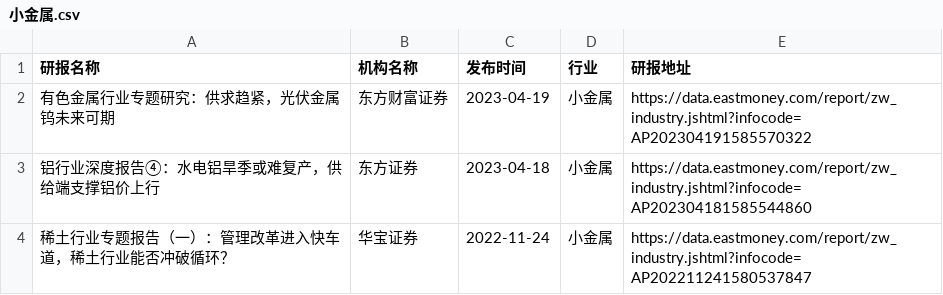
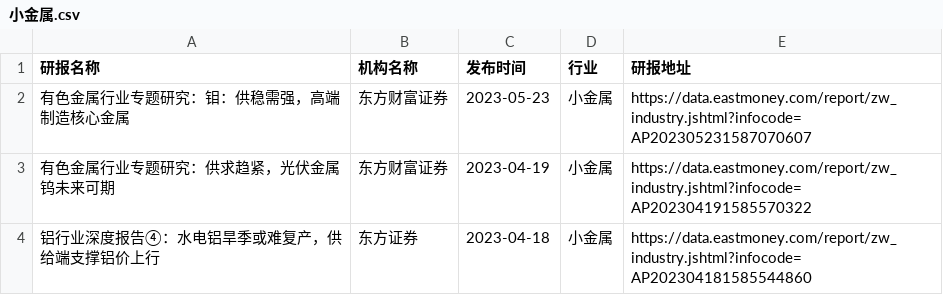
Before and after one commit to manymore13/eastmoney, a CSV file: gen/小金属/小金属.csv, drawn as a sheet; only a part is shown; the shorter side is filled out with more unchanged rows.

```diff
--- a/gen/小金属/小金属.csv
+++ b/gen/小金属/小金属.csv
@@ -1,2 +1,3 @@
 研报名称,机构名称,发布时间,行业,研报地址
+有色金属行业专题研究：钼：供稳需强，高端制造核心金属,东方财富证券,2023-05-23,小金属,https://data.eastmoney.com/report/zw_industry.jshtml?infocode=AP202305231587070607
 有色金属行业专题研究：供求趋紧，光伏金属钨未来可期,东方财富证券,2023-04-19,小金属,https://data.eastmoney.com/report/zw_industry.jshtml?infocode=AP202304191585570322
```
Also changed, not shown: gen/全行业/全行业.csv, gen/有色金属/有色金属.csv, 27 other files.
